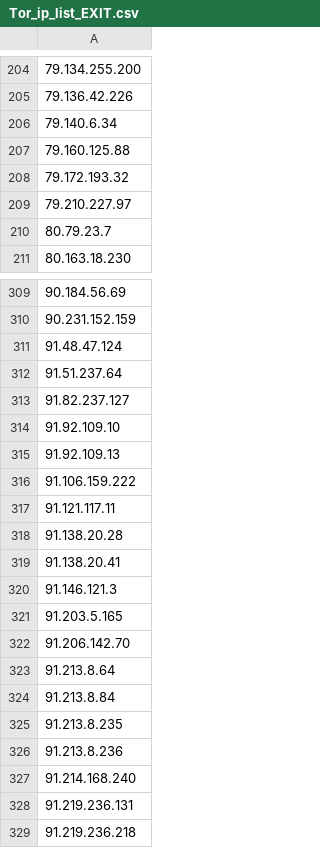
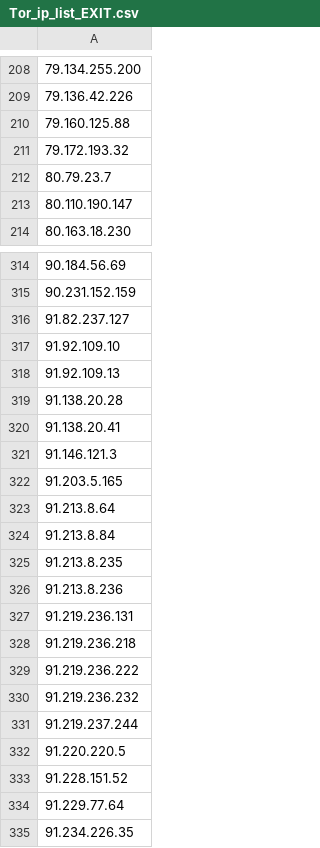
Before and after one commit to BikeMaker/datasets, a CSV file: osint/data/Tor_ip_list_EXIT.csv, drawn as a sheet; only a part is shown, gaps mark what is left out; the shorter side is filled out with more unchanged rows; removed rows and columns are numbered as before the commit, all else as after; the diff covers the shown part only; the diff names each change by its address in the sheet, - before the commit and + after, or states it on an @@ line.

```diff
--- a/osint/data/Tor_ip_list_EXIT.csv
+++ b/osint/data/Tor_ip_list_EXIT.csv
-row 206: 79.140.6.34
-row 209: 79.210.227.97
+row 213: 80.110.190.147
-row 311: 91.48.47.124
-row 312: 91.51.237.64
-row 316: 91.106.159.222
-row 317: 91.121.117.11
-row 322: 91.206.142.70
-row 327: 91.214.168.240
```
Also changed, not shown: 33 added rows, 27 removed rows and 11 edited cells elsewhere in this file, osint/data/shunlist.csv, 40 other files.
